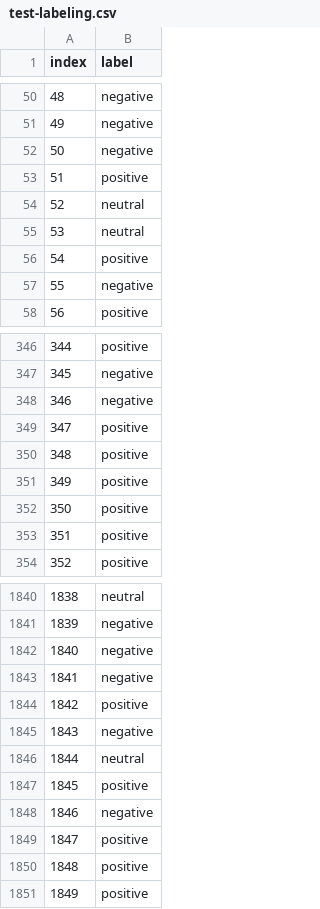
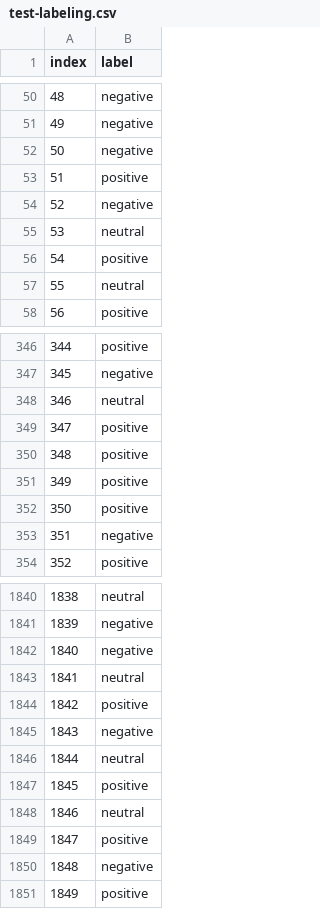
Before and after one commit to darrentimotius/sentika, a CSV file: data/output/mBERT/test-labeling.csv, drawn as a sheet; only a part is shown, gaps mark what is left out; the diff covers the shown part only.

```diff
--- a/data/output/mBERT/test-labeling.csv
+++ b/data/output/mBERT/test-labeling.csv
@@ -53,6 +53,6 @@ index,label
 51,positive
-52,neutral
+52,negative
 53,neutral
 54,positive
-55,negative
+55,neutral
 56,positive
@@ -347,3 +347,3 @@ index,label
 345,negative
-346,negative
+346,neutral
 347,positive
@@ -352,3 +352,3 @@ index,label
 350,positive
-351,positive
+351,negative
 352,positive
@@ -1842,3 +1842,3 @@ index,label
 1840,negative
-1841,negative
+1841,neutral
 1842,positive
@@ -1847,5 +1847,5 @@ index,label
 1845,positive
-1846,negative
+1846,neutral
 1847,positive
-1848,positive
+1848,negative
 1849,positive
```
Also changed, not shown: 85 edited cells elsewhere in this file, 1 other file.
